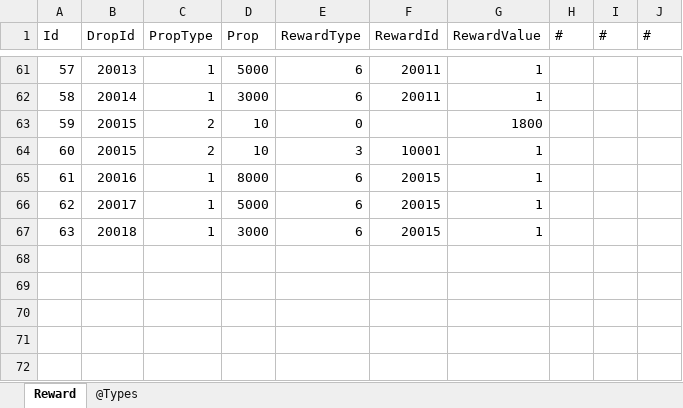
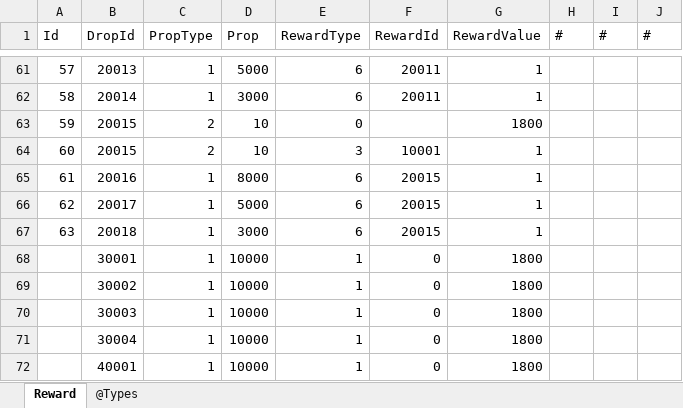
Before and after one commit to gaozhengshuang/familyfight, an Excel workbook: docs/excel/Reward.xlsx, sheet Reward, drawn as a sheet; only a part is shown, gaps mark what is left out; values as stored, in another font and other column widths than the file's, no borders; the diff names each change by its address in the sheet, - before the commit and + after, or states it on an @@ line.

```diff
--- a/docs/excel/Reward.xlsx (sheet Reward)
+++ b/docs/excel/Reward.xlsx (sheet Reward)
+row 68:  | 30001 | 1 | 10000 | 1 | 0 | 1800
+row 69:  | 30002 | 1 | 10000 | 1 | 0 | 1800
+row 70:  | 30003 | 1 | 10000 | 1 | 0 | 1800
+row 71:  | 30004 | 1 | 10000 | 1 | 0 | 1800
+row 72:  | 40001 | 1 | 10000 | 1 | 0 | 1800
```
Also changed, not shown: docs/excel/DateReward.xlsx, 1 other file.
